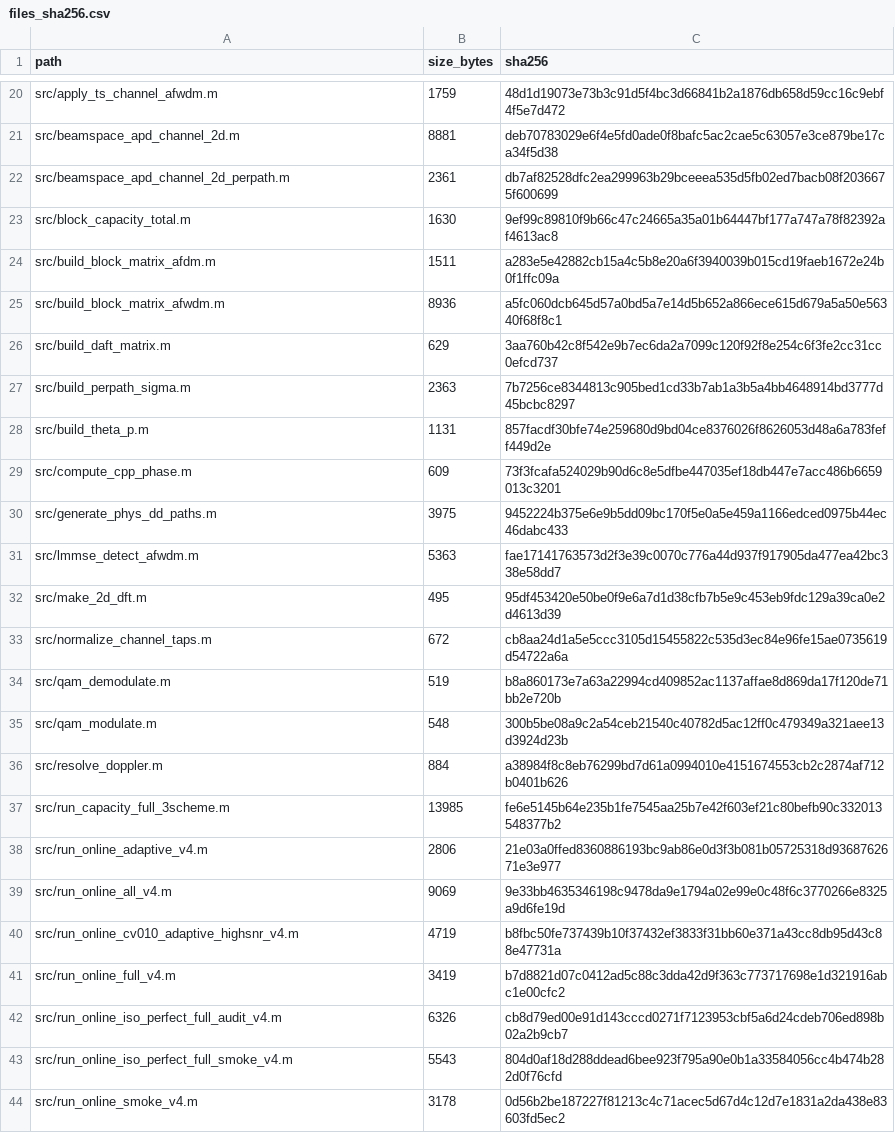
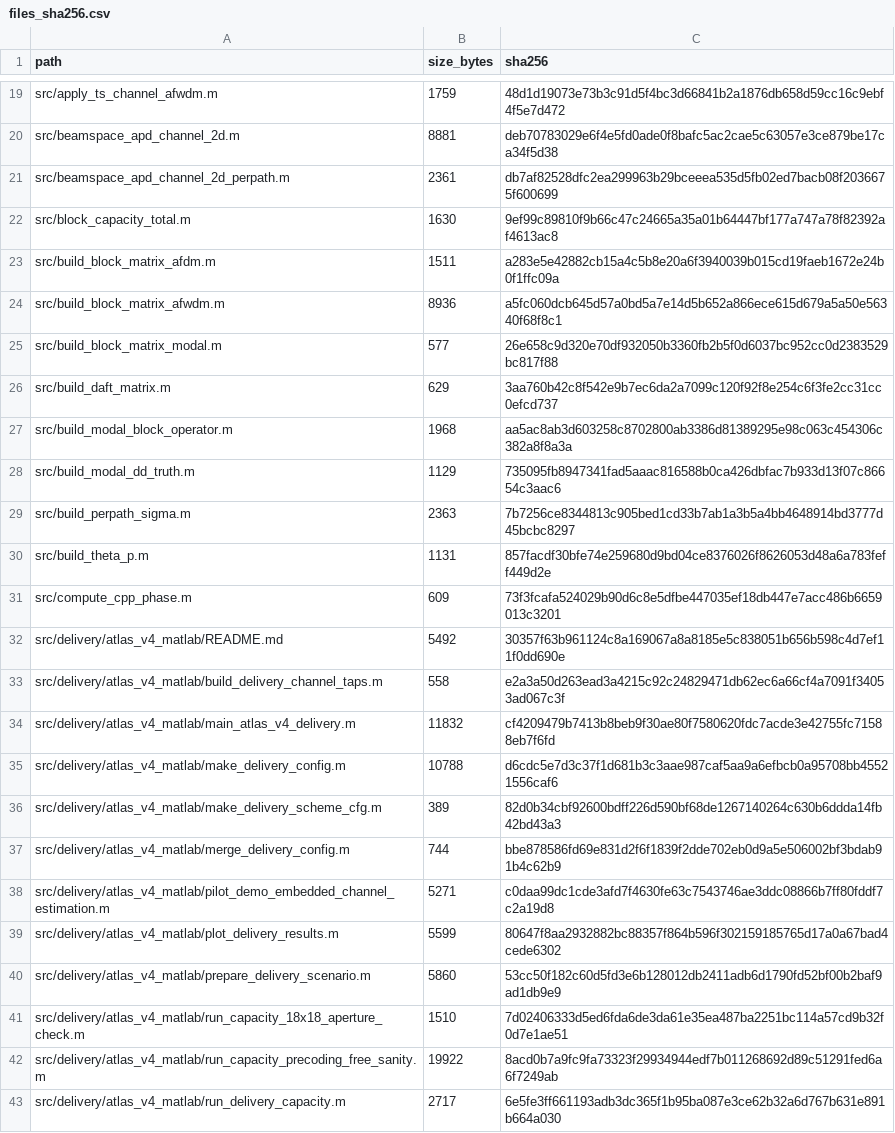
Before and after one commit to Ericjiang2/afwdm_matlab_online, a CSV file: manifest/files_sha256.csv, drawn as a sheet; only a part is shown, gaps mark what is left out; the shorter side is filled out with more unchanged rows; the diff covers the shown part only.

```diff
--- a/manifest/files_sha256.csv
+++ b/manifest/files_sha256.csv
@@ -25,3 +24,6 @@ src/build_block_matrix_afdm.m,1511,a283e5e42882cb15a4c5b8e20a6f3940039b015cd19fa
 src/build_block_matrix_afwdm.m,8936,a5fc060dcb645d57a0bd5a7e14d5b652a866ece615d679a5a50e56340f68f8c1
+src/build_block_matrix_modal.m,577,26e658c9d320e70df932050b3360fb2b5f0d6037bc952cc0d2383529bc817f88
 src/build_daft_matrix.m,629,3aa760b42c8f542e9b7ec6da2a7099c120f92f8e254c6f3fe2cc31cc0efcd737
+src/build_modal_block_operator.m,1968,aa5ac8ab3d603258c8702800ab3386d81389295e98c063c454306c382a8f8a3a
+src/build_modal_dd_truth.m,1129,735095fb8947341fad5aaac816588b0ca426dbfac7b933d13f07c86654c3aac6
 src/build_perpath_sigma.m,2363,7b7256ce8344813c905bed1cd33b7ab1a3b5a4bb4648914bd3777d45bcbc8297
@@ -29 +31,13 @@ src/build_theta_p.m,1131,857facdf30bfe74e259680d9bd04ce8376026f8626053d48a6a783f
 src/compute_cpp_phase.m,609,73f3fcafa524029b90d6c8e5dfbe447035ef18db447e7acc486b6659013c3201
+src/delivery/atlas_v4_matlab/README.md,5492,30357f63b961124c8a169067a8a8185e5c838051b656b598c4d7ef11f0dd690e
+src/delivery/atlas_v4_matlab/build_delivery_channel_taps.m,558,e2a3a50d263ead3a4215c92c24829471db62ec6a66cf4a7091f34053ad067c3f
+src/delivery/atlas_v4_matlab/main_atlas_v4_delivery.m,11832,cf4209479b7413b8beb9f30ae80f7580620fdc7acde3e42755fc71588eb7f6fd
+src/delivery/atlas_v4_matlab/make_delivery_config.m,10788,d6cdc5e7d3c37f1d681b3c3aae987caf5aa9a6efbcb0a95708bb45521556caf6
+src/delivery/atlas_v4_matlab/make_delivery_scheme_cfg.m,389,82d0b34cbf92600bdff226d590bf68de1267140264c630b6ddda14fb42bd43a3
+src/delivery/atlas_v4_matlab/merge_delivery_config.m,744,bbe878586fd69e831d2f6f1839f2dde702eb0d9a5e506002bf3bdab91b4c62b9
+src/delivery/atlas_v4_matlab/pilot_demo_embedded_channel_estimation.m,5271,c0daa99dc1cde3afd7f4630fe63c7543746ae3ddc08866b7ff80fddf7c2a19d8
+src/delivery/atlas_v4_matlab/plot_delivery_results.m,5599,80647f8aa2932882bc88357f864b596f302159185765d17a0a67bad4cede6302
+src/delivery/atlas_v4_matlab/prepare_delivery_scenario.m,5860,53cc50f182c60d5fd3e6b128012db2411adb6d1790fd52bf00b2baf9ad1db9e9
+src/delivery/atlas_v4_matlab/run_capacity_18x18_aperture_check.m,1510,7d02406333d5ed6fda6de3da61e35ea487ba2251bc114a57cd9b32f0d7e1ae51
+src/delivery/atlas_v4_matlab/run_capacity_precoding_free_sanity.m,19922,8acd0b7a9fc9fa73323f29934944edf7b011268692d89c51291fed6a6f7249ab
+src/delivery/atlas_v4_matlab/run_delivery_capacity.m,2717,6e5fe3ff661193adb3dc365f1b95ba087e3ce62b32a6d767b631e891b664a030
```
Also changed, not shown: 15 added rows, 1 removed row and 9 edited cells elsewhere in this file, manifest/dependency_closure.csv, 16 other files.
